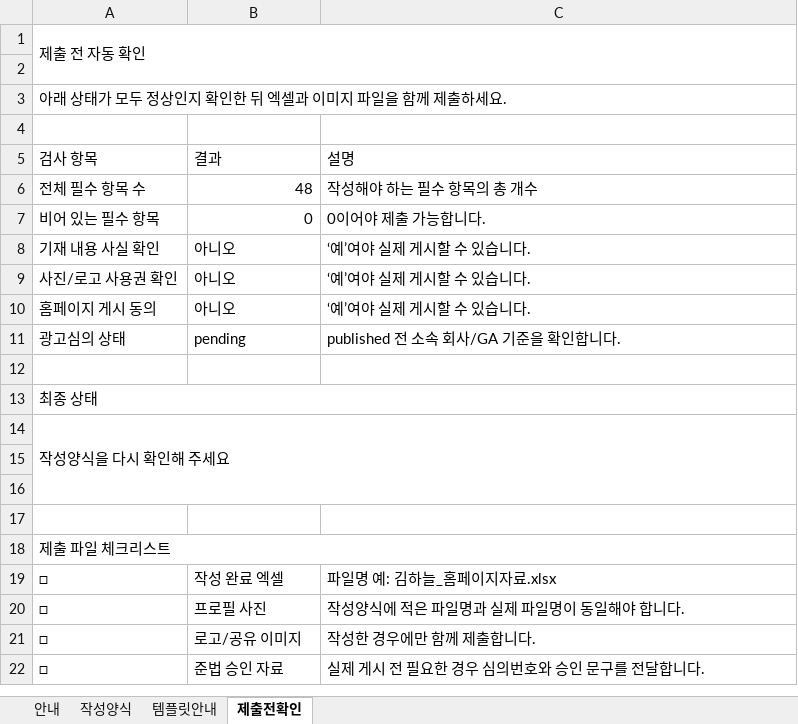
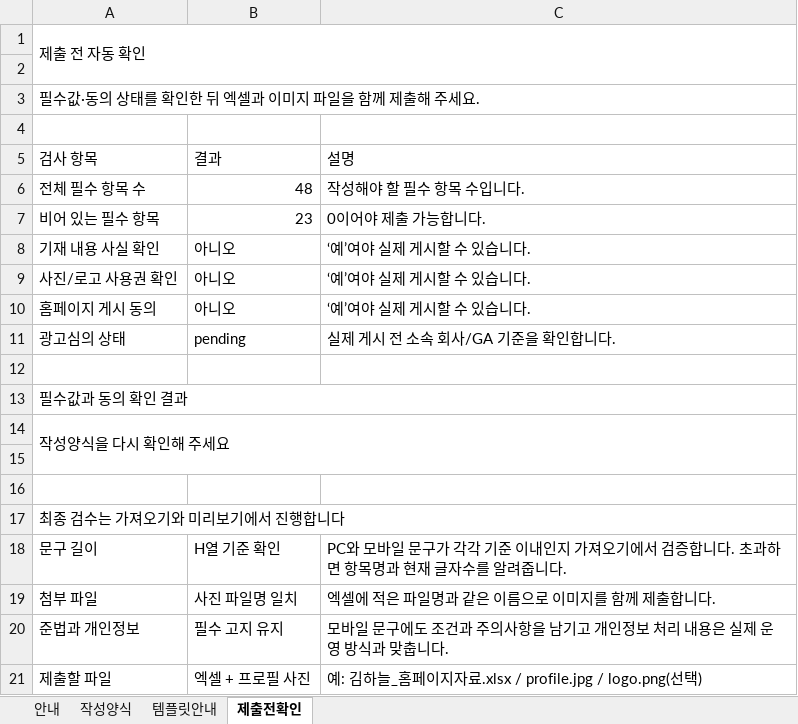
Before and after one commit to SiteFactoryJM/insurance-web-factory, an Excel workbook: forms/보험설계사_홈페이지_자료수집_양식.xlsx, sheet 제출전확인, drawn as a sheet; values as stored, in another font and other column widths than the file's, no cell formats; conditional formats not drawn; removed rows and columns are numbered as before the commit, all else as after; the diff names each change by its address in the sheet, - before the commit and + after, or states it on an @@ line.

```diff
--- a/forms/보험설계사_홈페이지_자료수집_양식.xlsx (sheet 제출전확인)
+++ b/forms/보험설계사_홈페이지_자료수집_양식.xlsx (sheet 제출전확인)
-A3 (검사 항목): 아래 상태가 모두 정상인지 확인한 뒤 엑셀과 이미지 파일을 함께 제출하세요.
+A3 (검사 항목): 필수값·동의 상태를 확인한 뒤 엑셀과 이미지 파일을 함께 제출해 주세요.
-C6 (설명): 작성해야 하는 필수 항목의 총 개수
+C6 (설명): 작성해야 할 필수 항목 수입니다.
-B7 (결과): 0
+B7 (결과): 23
-C11 (설명): published 전 소속 회사/GA 기준을 확인합니다.
+C11 (설명): 실제 게시 전 소속 회사/GA 기준을 확인합니다.
-A13 (검사 항목): 최종 상태
+A13 (검사 항목): 필수값과 동의 확인 결과
-A14:C16 merged
+A14:C15 merged
-row 17: (empty)
-A17 (검사 항목): 제출 파일 체크리스트
+A17 (검사 항목): 최종 검수는 가져오기와 미리보기에서 진행합니다
-row 19: □ | 작성 완료 엑셀 | 파일명 예: 김하늘_홈페이지자료.xlsx
-row 20: □ | 프로필 사진 | 작성양식에 적은 파일명과 실제 파일명이 동일해야 합니다.
-row 21: □ | 로고/공유 이미지 | 작성한 경우에만 함께 제출합니다.
-row 22: □ | 준법 승인 자료 | 실제 게시 전 필요한 경우 심의번호와 승인 문구를 전달합니다.
+row 18: 문구 길이 | H열 기준 확인 | PC와 모바일 문구가 각각 기준 이내인지 가져오기에서 검증합니다. 초과하면 항목명과 현재 글자수를 알려줍니다.
+row 19: 첨부 파일 | 사진 파일명 일치 | 엑셀에 적은 파일명과 같은 이름으로 이미지를 함께 제출합니다.
+row 20: 준법과 개인정보 | 필수 고지 유지 | 모바일 문구에도 조건과 주의사항을 남기고 개인정보 처리 내용은 실제 운영 방식과 맞춥니다.
+row 21: 제출할 파일 | 엑셀 + 프로필 사진 | 예: 김하늘_홈페이지자료.xlsx / profile.jpg / logo.png(선택)
```
Also changed, not shown: sheet 작성양식, sheet 안내, sheet 템플릿안내, cell formats, formulas that keep their value, 13 other files.
